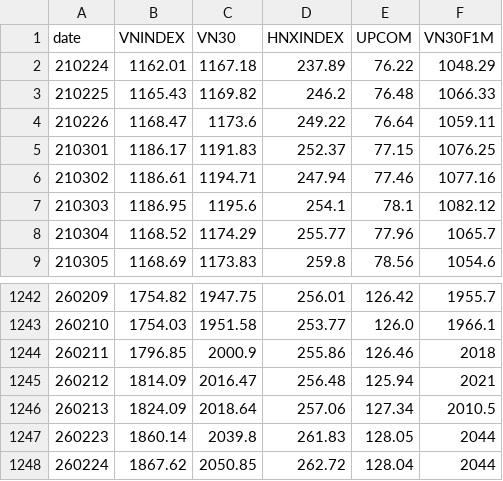
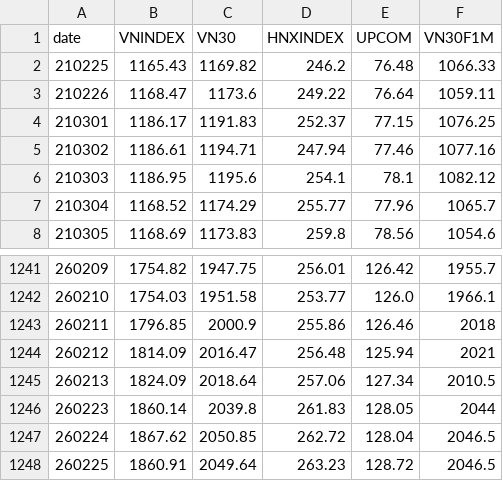
Before and after one commit to AICafe1/vnqa, a CSV file: docs/indices.csv, drawn as a sheet; only a part is shown, gaps mark what is left out.

```diff
--- a/docs/indices.csv
+++ b/docs/indices.csv
@@ -1,3 +1,2 @@
 date,VNINDEX,VN30,HNXINDEX,UPCOM,VN30F1M
-210224,1162.01,1167.18,237.89,76.22,1048.29
 210225,1165.43,1169.82,246.2,76.48,1066.33
@@ -1247,2 +1246,3 @@ date,VNINDEX,VN30,HNXINDEX,UPCOM,VN30F1M
 260223,1860.14,2039.8,261.83,128.05,2044
-260224,1867.62,2050.85,262.72,128.04,2044
+260224,1867.62,2050.85,262.72,128.04,2046.5
+260225,1860.91,2049.64,263.23,128.72,2046.5
```
